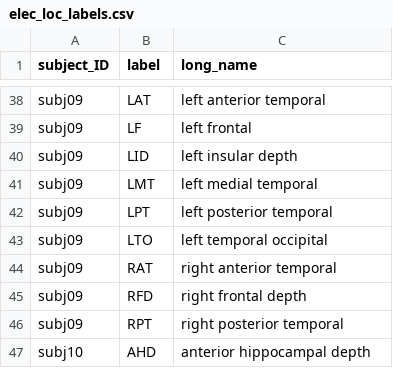
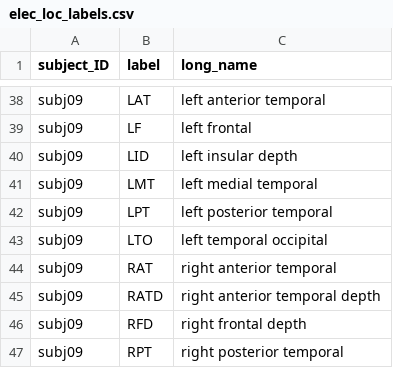
Before and after one commit to catalystneuro/brunton-lab-to-nwb, a CSV file: elec_loc_labels.csv, drawn as a sheet; only a part is shown, gaps mark what is left out; the shorter side is filled out with more unchanged rows; the diff names each change by its address in the sheet, - before the commit and + after, or states it on an @@ line.

Commit message:
added RATD to electrode csv

```diff
--- a/elec_loc_labels.csv
+++ b/elec_loc_labels.csv
+row 45: subj09 | RATD | right anterior temporal depth
```
